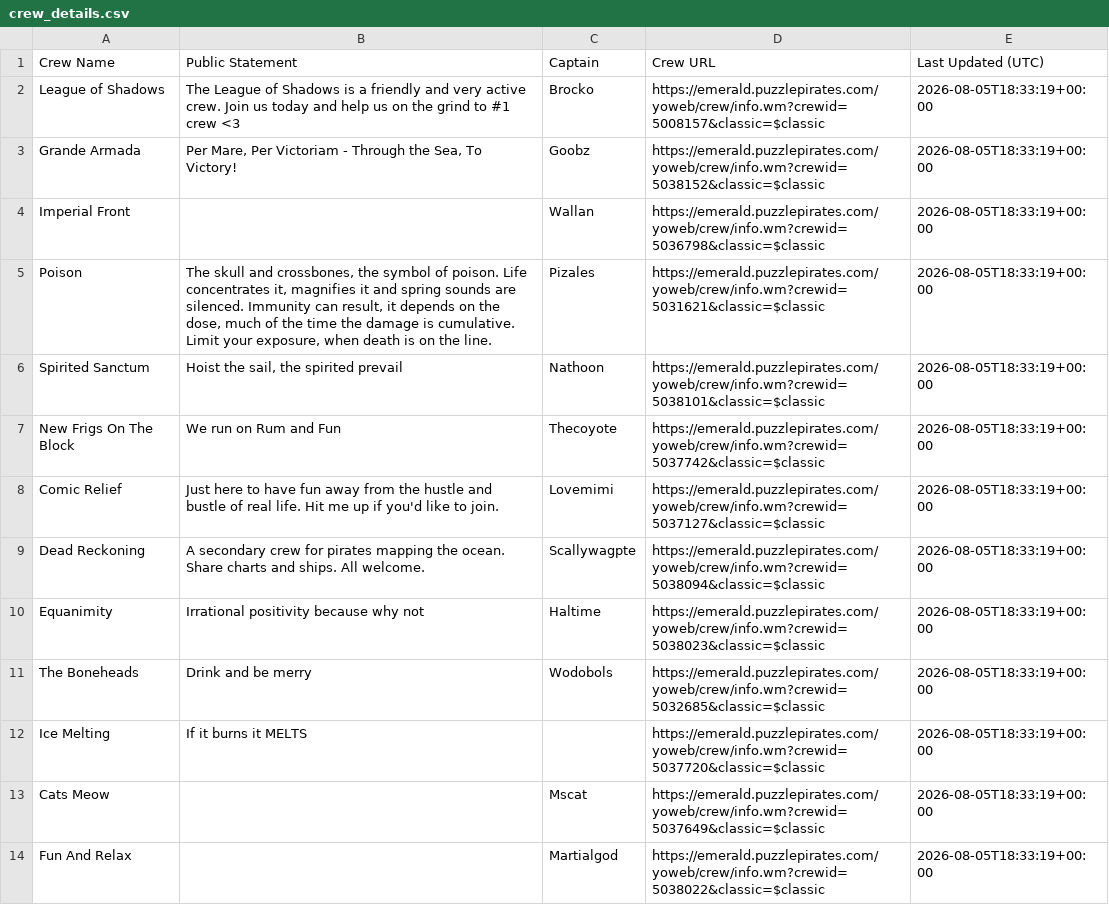
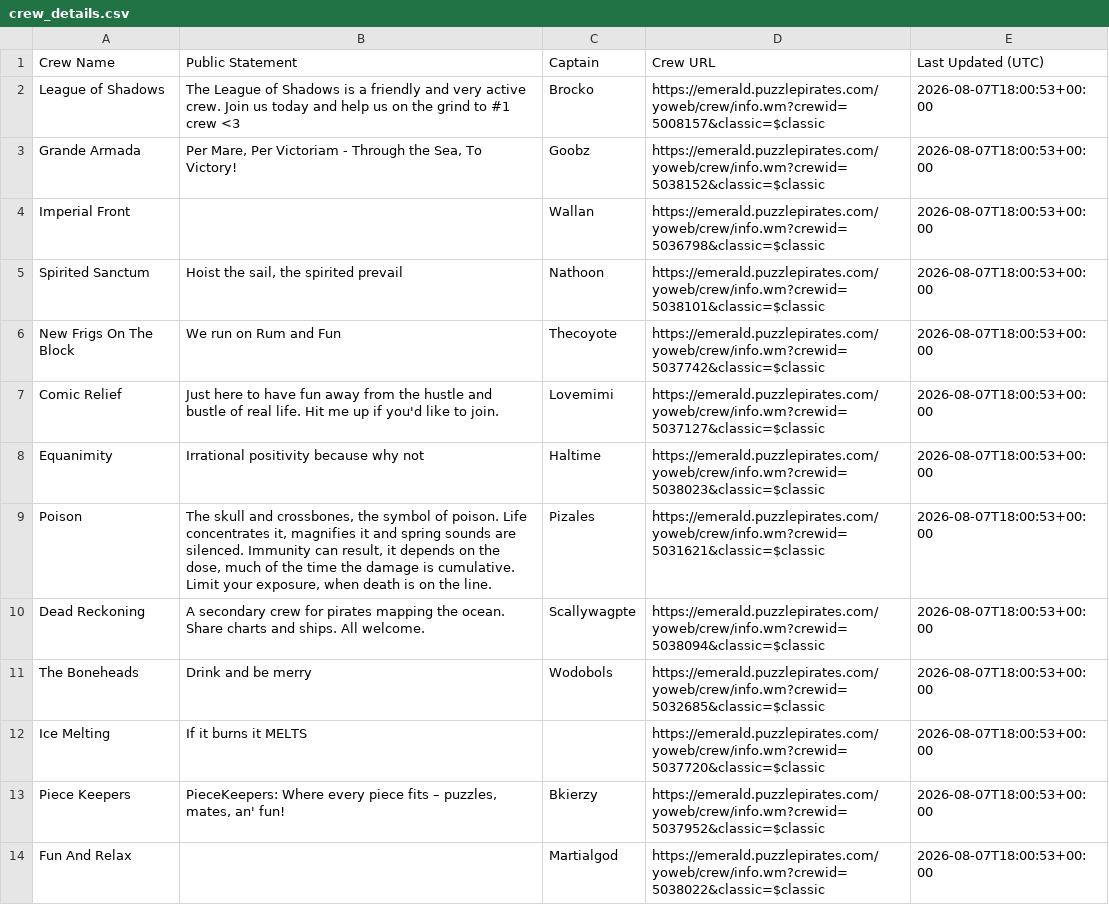
Before and after one commit to RikitoC/RikitoC.github.io, a CSV file: data/crew_details.csv, drawn as a sheet; only a part is shown; the diff covers the shown part only.

```diff
--- a/data/crew_details.csv
+++ b/data/crew_details.csv
@@ -1,14 +1,14 @@
 Crew Name,Public Statement,Captain,Crew URL,Last Updated (UTC)
-League of Shadows,The League of Shadows is a friendly and very active crew. Join us today and help us on the grind to #1 crew <3,Brocko,https://emerald.puzzlepirates.com/yoweb/crew/info.wm?crewid=5008157&classic=$classic,2026-08-05T18:33:19+00:00
-Grande Armada,"Per Mare, Per Victoriam - Through the Sea, To Victory!",Goobz,https://emerald.puzzlepirates.com/yoweb/crew/info.wm?crewid=5038152&classic=$classic,2026-08-05T18:33:19+00:00
-Imperial Front,,Wallan,https://emerald.puzzlepirates.com/yoweb/crew/info.wm?crewid=5036798&classic=$classic,2026-08-05T18:33:19+00:00
-Poison,"The skull and crossbones, the symbol of poison. Life concentrates it, magnifies it and spring sounds are silenced. Immunity can result, it depends on the dose, much of the time the damage is cumulative. Limit your exposure, when death is on the line.",Pizales,https://emerald.puzzlepirates.com/yoweb/crew/info.wm?crewid=5031621&classic=$classic,2026-08-05T18:33:19+00:00
-Spirited Sanctum,"Hoist the sail, the spirited prevail",Nathoon,https://emerald.puzzlepirates.com/yoweb/crew/info.wm?crewid=5038101&classic=$classic,2026-08-05T18:33:19+00:00
-New Frigs On The Block,We run on Rum and Fun,Thecoyote,https://emerald.puzzlepirates.com/yoweb/crew/info.wm?crewid=5037742&classic=$classic,2026-08-05T18:33:19+00:00
-Comic Relief,Just here to have fun away from the hustle and bustle of real life. Hit me up if you'd like to join.,Lovemimi,https://emerald.puzzlepirates.com/yoweb/crew/info.wm?crewid=5037127&classic=$classic,2026-08-05T18:33:19+00:00
-Dead Reckoning,A secondary crew for pirates mapping the ocean. Share charts and ships. All welcome.,Scallywagpte,https://emerald.puzzlepirates.com/yoweb/crew/info.wm?crewid=5038094&classic=$classic,2026-08-05T18:33:19+00:00
-Equanimity,Irrational positivity because why not,Haltime,https://emerald.puzzlepirates.com/yoweb/crew/info.wm?crewid=5038023&classic=$classic,2026-08-05T18:33:19+00:00
-The Boneheads,Drink and be merry,Wodobols,https://emerald.puzzlepirates.com/yoweb/crew/info.wm?crewid=5032685&classic=$classic,2026-08-05T18:33:19+00:00
-Ice Melting,If it burns it MELTS,,https://emerald.puzzlepirates.com/yoweb/crew/info.wm?crewid=5037720&classic=$classic,2026-08-05T18:33:19+00:00
-Cats Meow,,Mscat,https://emerald.puzzlepirates.com/yoweb/crew/info.wm?crewid=5037649&classic=$classic,2026-08-05T18:33:19+00:00
-Fun And Relax,,Martialgod,https://emerald.puzzlepirates.com/yoweb/crew/info.wm?crewid=5038022&classic=$classic,2026-08-05T18:33:19+00:00
+League of Shadows,The League of Shadows is a friendly and very active crew. Join us today and help us on the grind to #1 crew <3,Brocko,https://emerald.puzzlepirates.com/yoweb/crew/info.wm?crewid=5008157&classic=$classic,2026-08-07T18:00:53+00:00
+Grande Armada,"Per Mare, Per Victoriam - Through the Sea, To Victory!",Goobz,https://emerald.puzzlepirates.com/yoweb/crew/info.wm?crewid=5038152&classic=$classic,2026-08-07T18:00:53+00:00
+Imperial Front,,Wallan,https://emerald.puzzlepirates.com/yoweb/crew/info.wm?crewid=5036798&classic=$classic,2026-08-07T18:00:53+00:00
+Spirited Sanctum,"Hoist the sail, the spirited prevail",Nathoon,https://emerald.puzzlepirates.com/yoweb/crew/info.wm?crewid=5038101&classic=$classic,2026-08-07T18:00:53+00:00
+New Frigs On The Block,We run on Rum and Fun,Thecoyote,https://emerald.puzzlepirates.com/yoweb/crew/info.wm?crewid=5037742&classic=$classic,2026-08-07T18:00:53+00:00
+Comic Relief,Just here to have fun away from the hustle and bustle of real life. Hit me up if you'd like to join.,Lovemimi,https://emerald.puzzlepirates.com/yoweb/crew/info.wm?crewid=5037127&classic=$classic,2026-08-07T18:00:53+00:00
+Equanimity,Irrational positivity because why not,Haltime,https://emerald.puzzlepirates.com/yoweb/crew/info.wm?crewid=5038023&classic=$classic,2026-08-07T18:00:53+00:00
+Poison,"The skull and crossbones, the symbol of poison. Life concentrates it, magnifies it and spring sounds are silenced. Immunity can result, it depends on the dose, much of the time the damage is cumulative. Limit your exposure, when death is on the line.",Pizales,https://emerald.puzzlepirates.com/yoweb/crew/info.wm?crewid=5031621&classic=$classic,2026-08-07T18:00:53+00:00
+Dead Reckoning,A secondary crew for pirates mapping the ocean. Share charts and ships. All welcome.,Scallywagpte,https://emerald.puzzlepirates.com/yoweb/crew/info.wm?crewid=5038094&classic=$classic,2026-08-07T18:00:53+00:00
+The Boneheads,Drink and be merry,Wodobols,https://emerald.puzzlepirates.com/yoweb/crew/info.wm?crewid=5032685&classic=$classic,2026-08-07T18:00:53+00:00
+Ice Melting,If it burns it MELTS,,https://emerald.puzzlepirates.com/yoweb/crew/info.wm?crewid=5037720&classic=$classic,2026-08-07T18:00:53+00:00
+Piece Keepers,"PieceKeepers: Where every piece fits – puzzles, mates, an' fun!",Bkierzy,https://emerald.puzzlepirates.com/yoweb/crew/info.wm?crewid=5037952&classic=$classic,2026-08-07T18:00:53+00:00
+Fun And Relax,,Martialgod,https://emerald.puzzlepirates.com/yoweb/crew/info.wm?crewid=5038022&classic=$classic,2026-08-07T18:00:53+00:00
```
Also changed, not shown: 1 added row, 1 removed row and 15 edited cells elsewhere in this file, data/crews.csv, data/external_pirates_latest.csv, 4 other files.
